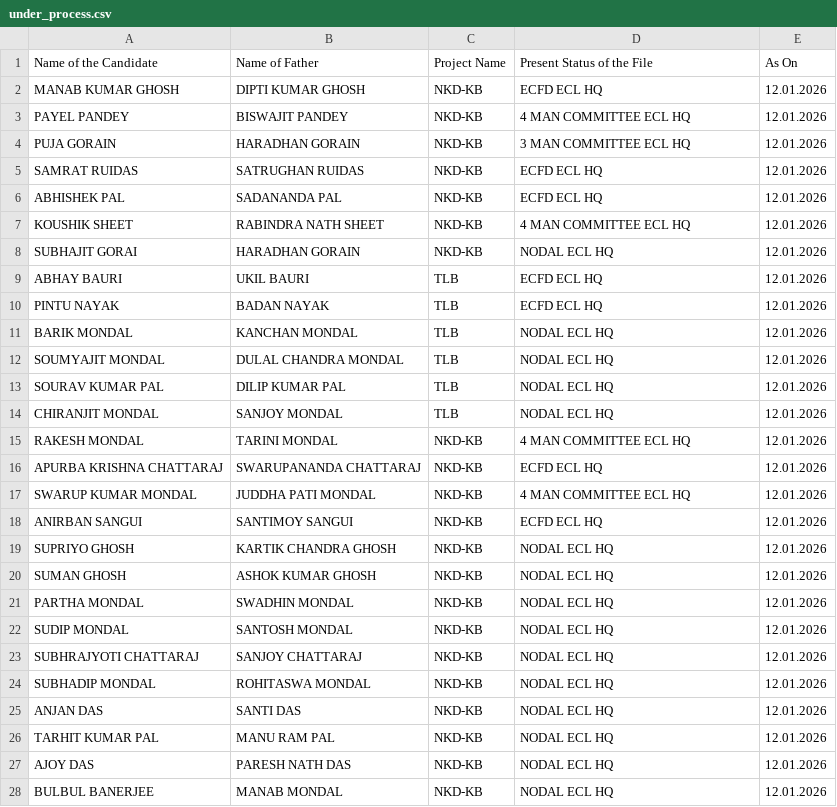
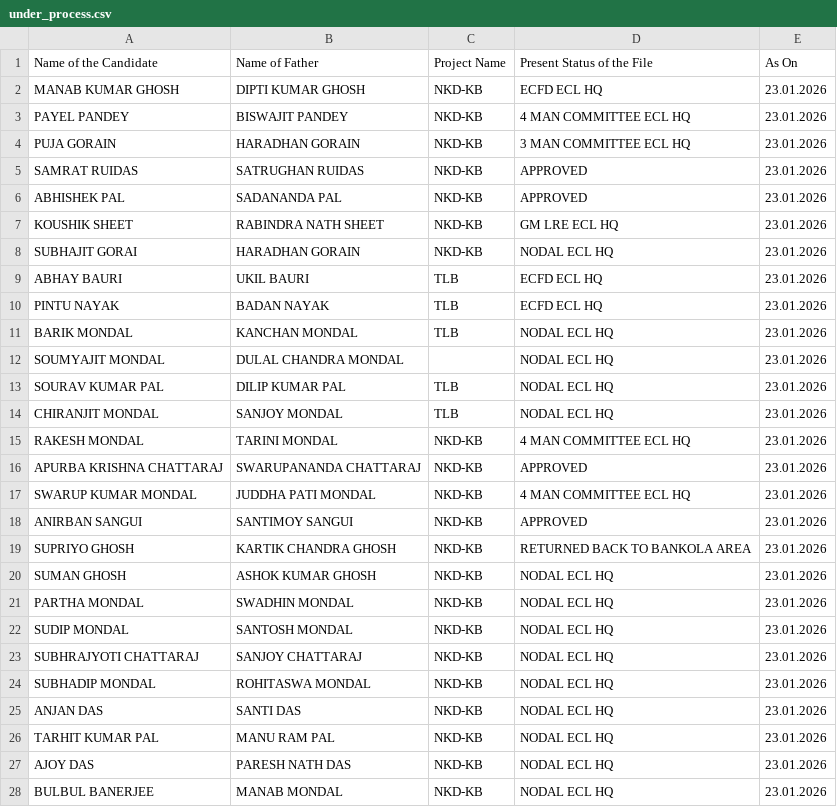
Before and after one commit to BankolaArea/BankolaArea.github.io, a CSV file: Land_Employment_File/data/under_process.csv, drawn as a sheet; only a part is shown; the diff covers the shown part only.

```diff
--- a/Land_Employment_File/data/under_process.csv
+++ b/Land_Employment_File/data/under_process.csv
@@ -2,27 +2,27 @@ Name of the Candidate,Name of Father,Project Name,Present Status of the File,As
-MANAB KUMAR GHOSH,DIPTI KUMAR GHOSH,NKD-KB,ECFD ECL HQ,12.01.2026
-PAYEL PANDEY,BISWAJIT PANDEY,NKD-KB,4 MAN COMMITTEE ECL HQ,12.01.2026
-PUJA GORAIN ,HARADHAN GORAIN,NKD-KB,3 MAN COMMITTEE ECL HQ,12.01.2026
-SAMRAT RUIDAS ,SATRUGHAN RUIDAS,NKD-KB,ECFD ECL HQ,12.01.2026
-ABHISHEK PAL ,SADANANDA PAL,NKD-KB,ECFD ECL HQ,12.01.2026
-KOUSHIK SHEET,RABINDRA NATH SHEET,NKD-KB,4 MAN COMMITTEE ECL HQ,12.01.2026
-SUBHAJIT GORAI,HARADHAN GORAIN,NKD-KB,NODAL ECL HQ,12.01.2026
-ABHAY BAURI ,UKIL BAURI,TLB,ECFD ECL HQ,12.01.2026
-PINTU NAYAK,BADAN NAYAK,TLB,ECFD ECL HQ,12.01.2026
-BARIK MONDAL,KANCHAN MONDAL,TLB,NODAL ECL HQ,12.01.2026
-SOUMYAJIT MONDAL,DULAL CHANDRA MONDAL,TLB,NODAL ECL HQ,12.01.2026
-SOURAV KUMAR PAL,DILIP KUMAR PAL,TLB,NODAL ECL HQ,12.01.2026
-CHIRANJIT MONDAL,SANJOY MONDAL,TLB,NODAL ECL HQ,12.01.2026
-RAKESH MONDAL,TARINI MONDAL,NKD-KB,4 MAN COMMITTEE ECL HQ,12.01.2026
-APURBA KRISHNA CHATTARAJ,SWARUPANANDA CHATTARAJ,NKD-KB,ECFD ECL HQ,12.01.2026
-SWARUP KUMAR MONDAL ,JUDDHA PATI MONDAL,NKD-KB,4 MAN COMMITTEE ECL HQ,12.01.2026
-ANIRBAN SANGUI ,SANTIMOY SANGUI ,NKD-KB,ECFD ECL HQ,12.01.2026
-SUPRIYO GHOSH,KARTIK CHANDRA GHOSH,NKD-KB,NODAL ECL HQ,12.01.2026
-SUMAN GHOSH,ASHOK KUMAR GHOSH,NKD-KB,NODAL ECL HQ,12.01.2026
-PARTHA MONDAL,SWADHIN MONDAL,NKD-KB,NODAL ECL HQ,12.01.2026
-SUDIP MONDAL,SANTOSH MONDAL,NKD-KB,NODAL ECL HQ,12.01.2026
-SUBHRAJYOTI CHATTARAJ,SANJOY CHATTARAJ,NKD-KB,NODAL ECL HQ,12.01.2026
-SUBHADIP MONDAL,ROHITASWA MONDAL,NKD-KB,NODAL ECL HQ,12.01.2026
-ANJAN DAS,SANTI DAS,NKD-KB,NODAL ECL HQ,12.01.2026
-TARHIT KUMAR PAL,MANU RAM PAL,NKD-KB,NODAL ECL HQ,12.01.2026
-AJOY DAS,PARESH NATH DAS,NKD-KB,NODAL ECL HQ,12.01.2026
-BULBUL BANERJEE,MANAB MONDAL,NKD-KB,NODAL ECL HQ,12.01.2026
+MANAB KUMAR GHOSH,DIPTI KUMAR GHOSH,NKD-KB,ECFD ECL HQ,23.01.2026,
+PAYEL PANDEY,BISWAJIT PANDEY,NKD-KB,4 MAN COMMITTEE ECL HQ,23.01.2026,
+PUJA GORAIN ,HARADHAN GORAIN,NKD-KB,3 MAN COMMITTEE ECL HQ,23.01.2026,
+SAMRAT RUIDAS ,SATRUGHAN RUIDAS,NKD-KB,APPROVED,23.01.2026,
+ABHISHEK PAL ,SADANANDA PAL,NKD-KB,APPROVED,23.01.2026,
+KOUSHIK SHEET,RABINDRA NATH SHEET,NKD-KB,GM LRE ECL HQ,23.01.2026,
+SUBHAJIT GORAI,HARADHAN GORAIN,NKD-KB,NODAL ECL HQ,23.01.2026,
+ABHAY BAURI ,UKIL BAURI,TLB,ECFD ECL HQ,23.01.2026,
+PINTU NAYAK,BADAN NAYAK,TLB,ECFD ECL HQ,23.01.2026,
+BARIK MONDAL,KANCHAN MONDAL,TLB,NODAL ECL HQ,23.01.2026,
+SOUMYAJIT MONDAL,DULAL CHANDRA MONDAL,,NODAL ECL HQ,23.01.2026,
+SOURAV KUMAR PAL,DILIP KUMAR PAL,TLB,NODAL ECL HQ,23.01.2026,
+CHIRANJIT MONDAL,SANJOY MONDAL,TLB,NODAL ECL HQ,23.01.2026,
+RAKESH MONDAL,TARINI MONDAL,NKD-KB,4 MAN COMMITTEE ECL HQ,23.01.2026,
+APURBA KRISHNA CHATTARAJ,SWARUPANANDA CHATTARAJ,NKD-KB,APPROVED,23.01.2026,
+SWARUP KUMAR MONDAL ,JUDDHA PATI MONDAL,NKD-KB,4 MAN COMMITTEE ECL HQ,23.01.2026,
+ANIRBAN SANGUI ,SANTIMOY SANGUI ,NKD-KB,APPROVED,23.01.2026,
+SUPRIYO GHOSH,KARTIK CHANDRA GHOSH,NKD-KB,RETURNED BACK TO BANKOLA AREA,23.01.2026,
+SUMAN GHOSH,ASHOK KUMAR GHOSH,NKD-KB,NODAL ECL HQ,23.01.2026,
+PARTHA MONDAL,SWADHIN MONDAL,NKD-KB,NODAL ECL HQ,23.01.2026,
+SUDIP MONDAL,SANTOSH MONDAL,NKD-KB,NODAL ECL HQ,23.01.2026,
+SUBHRAJYOTI CHATTARAJ,SANJOY CHATTARAJ,NKD-KB,NODAL ECL HQ,23.01.2026,
+SUBHADIP MONDAL,ROHITASWA MONDAL,NKD-KB,NODAL ECL HQ,23.01.2026,
+ANJAN DAS,SANTI DAS,NKD-KB,NODAL ECL HQ,23.01.2026,
+TARHIT KUMAR PAL,MANU RAM PAL,NKD-KB,NODAL ECL HQ,23.01.2026,
+AJOY DAS,PARESH NATH DAS,NKD-KB,NODAL ECL HQ,23.01.2026,
+BULBUL BANERJEE,MANAB MONDAL,NKD-KB,NODAL ECL HQ,23.01.2026,
```
Also changed, not shown: 23 edited cells elsewhere in this file, Land_Employment_File/data/approved.csv.
